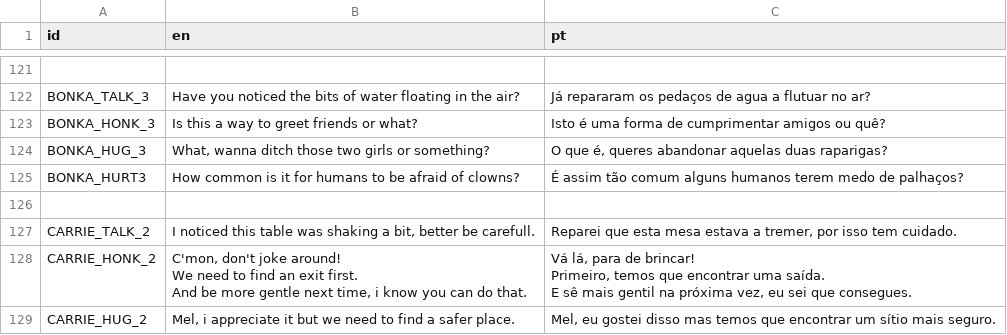
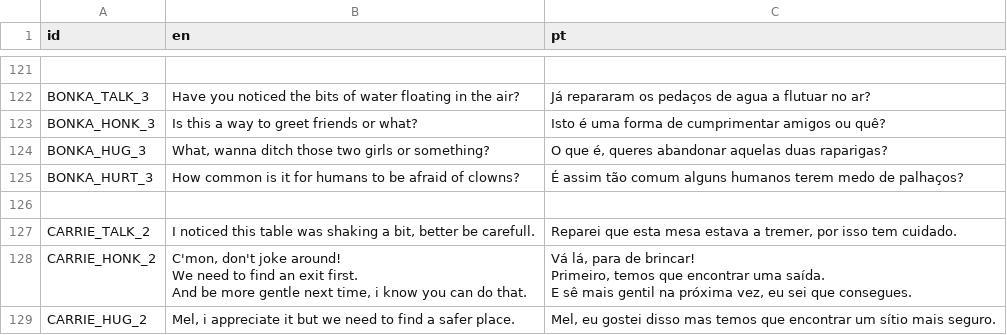
Before and after one commit to EyeBallTank/PROJECT-NORTUBEL-main-ish, a CSV file: assets/localization/translation.csv, drawn as a sheet; only a part is shown, gaps mark what is left out.

Commit message:
small fix

```diff
--- a/assets/localization/translation.csv
+++ b/assets/localization/translation.csv
@@ -302,3 +302,3 @@ BONKA_HONK_3,Is this a way to greet friends or what?,Isto é uma forma de cumpri
 BONKA_HUG_3,"What, wanna ditch those two girls or something?","O que é, queres abandonar aquelas duas raparigas?"
-BONKA_HURT3,How common is it for humans to be afraid of clowns?,É assim tão comum alguns humanos terem medo de palhaços?
+BONKA_HURT_3,How common is it for humans to be afraid of clowns?,É assim tão comum alguns humanos terem medo de palhaços?
 ,,
```
